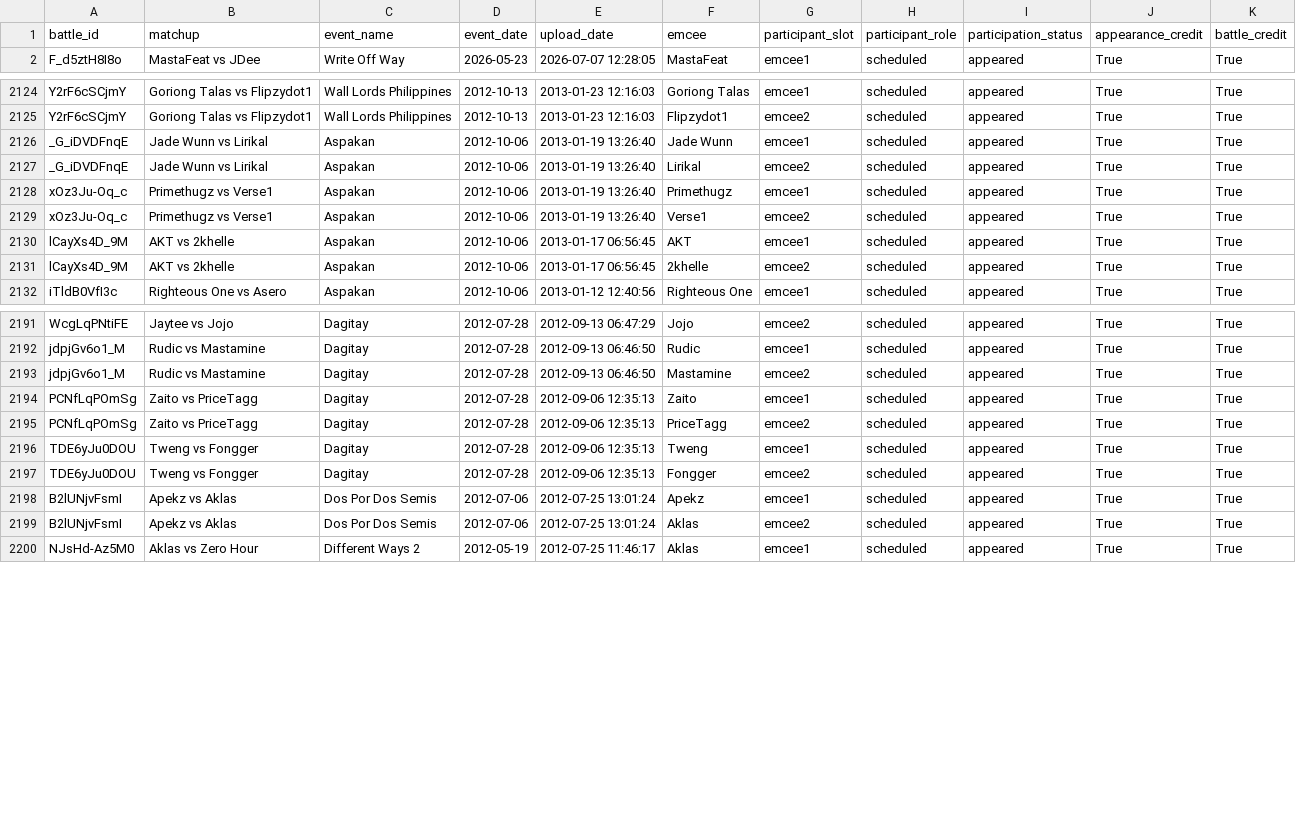
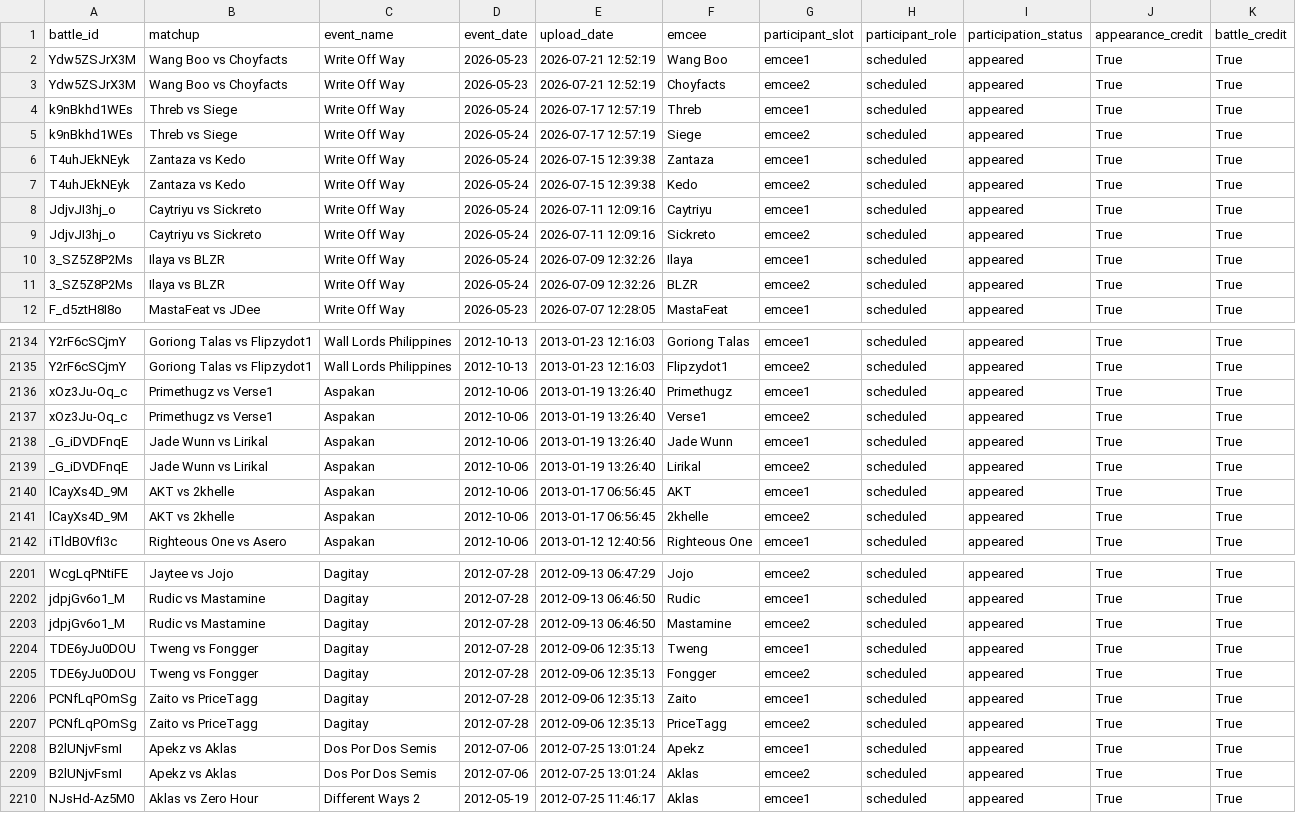
Before and after one commit to russluber/project-rap-sheet, a CSV file: data/processed/battle_participants.csv, drawn as a sheet; only a part is shown, gaps mark what is left out.

Commit message:
Update data with 5 new battles

```diff
--- a/data/processed/battle_participants.csv
+++ b/data/processed/battle_participants.csv
@@ -1,2 +1,12 @@
 battle_id,matchup,event_name,event_date,upload_date,emcee,participant_slot,participant_role,participation_status,appearance_credit,battle_credit
+Ydw5ZSJrX3M,Wang Boo vs Choyfacts,Write Off Way,2026-05-23,2026-07-21 12:52:19,Wang Boo,emcee1,scheduled,appeared,True,True
+Ydw5ZSJrX3M,Wang Boo vs Choyfacts,Write Off Way,2026-05-23,2026-07-21 12:52:19,Choyfacts,emcee2,scheduled,appeared,True,True
+k9nBkhd1WEs,Threb vs Siege,Write Off Way,2026-05-24,2026-07-17 12:57:19,Threb,emcee1,scheduled,appeared,True,True
+k9nBkhd1WEs,Threb vs Siege,Write Off Way,2026-05-24,2026-07-17 12:57:19,Siege,emcee2,scheduled,appeared,True,True
+T4uhJEkNEyk,Zantaza vs Kedo,Write Off Way,2026-05-24,2026-07-15 12:39:38,Zantaza,emcee1,scheduled,appeared,True,True
+T4uhJEkNEyk,Zantaza vs Kedo,Write Off Way,2026-05-24,2026-07-15 12:39:38,Kedo,emcee2,scheduled,appeared,True,True
+JdjvJI3hj_o,Caytriyu vs Sickreto,Write Off Way,2026-05-24,2026-07-11 12:09:16,Caytriyu,emcee1,scheduled,appeared,True,True
+JdjvJI3hj_o,Caytriyu vs Sickreto,Write Off Way,2026-05-24,2026-07-11 12:09:16,Sickreto,emcee2,scheduled,appeared,True,True
+3_SZ5Z8P2Ms,Ilaya vs BLZR,Write Off Way,2026-05-24,2026-07-09 12:32:26,Ilaya,emcee1,scheduled,appeared,True,True
+3_SZ5Z8P2Ms,Ilaya vs BLZR,Write Off Way,2026-05-24,2026-07-09 12:32:26,BLZR,emcee2,scheduled,appeared,True,True
 F_d5ztH8I8o,MastaFeat vs JDee,Write Off Way,2026-05-23,2026-07-07 12:28:05,MastaFeat,emcee1,scheduled,appeared,True,True
@@ -2125,6 +2135,6 @@ Y2rF6cSCjmY,Goriong Talas vs Flipzydot1,Wall Lords Philippines,2012-10-13,2013-0
 Y2rF6cSCjmY,Goriong Talas vs Flipzydot1,Wall Lords Philippines,2012-10-13,2013-01-23 12:16:03,Flipzydot1,emcee2,scheduled,appeared,True,True
-_G_iDVDFnqE,Jade Wunn vs Lirikal,Aspakan,2012-10-06,2013-01-19 13:26:40,Jade Wunn,emcee1,scheduled,appeared,True,True
-_G_iDVDFnqE,Jade Wunn vs Lirikal,Aspakan,2012-10-06,2013-01-19 13:26:40,Lirikal,emcee2,scheduled,appeared,True,True
 xOz3Ju-Oq_c,Primethugz vs Verse1,Aspakan,2012-10-06,2013-01-19 13:26:40,Primethugz,emcee1,scheduled,appeared,True,True
 xOz3Ju-Oq_c,Primethugz vs Verse1,Aspakan,2012-10-06,2013-01-19 13:26:40,Verse1,emcee2,scheduled,appeared,True,True
+_G_iDVDFnqE,Jade Wunn vs Lirikal,Aspakan,2012-10-06,2013-01-19 13:26:40,Jade Wunn,emcee1,scheduled,appeared,True,True
+_G_iDVDFnqE,Jade Wunn vs Lirikal,Aspakan,2012-10-06,2013-01-19 13:26:40,Lirikal,emcee2,scheduled,appeared,True,True
 lCayXs4D_9M,AKT vs 2khelle,Aspakan,2012-10-06,2013-01-17 06:56:45,AKT,emcee1,scheduled,appeared,True,True
@@ -2193,6 +2203,6 @@ jdpjGv6o1_M,Rudic vs Mastamine,Dagitay,2012-07-28,2012-09-13 06:46:50,Rudic,emce
 jdpjGv6o1_M,Rudic vs Mastamine,Dagitay,2012-07-28,2012-09-13 06:46:50,Mastamine,emcee2,scheduled,appeared,True,True
-PCNfLqPOmSg,Zaito vs PriceTagg,Dagitay,2012-07-28,2012-09-06 12:35:13,Zaito,emcee1,scheduled,appeared,True,True
-PCNfLqPOmSg,Zaito vs PriceTagg,Dagitay,2012-07-28,2012-09-06 12:35:13,PriceTagg,emcee2,scheduled,appeared,True,True
 TDE6yJu0DOU,Tweng vs Fongger,Dagitay,2012-07-28,2012-09-06 12:35:13,Tweng,emcee1,scheduled,appeared,True,True
 TDE6yJu0DOU,Tweng vs Fongger,Dagitay,2012-07-28,2012-09-06 12:35:13,Fongger,emcee2,scheduled,appeared,True,True
+PCNfLqPOmSg,Zaito vs PriceTagg,Dagitay,2012-07-28,2012-09-06 12:35:13,Zaito,emcee1,scheduled,appeared,True,True
+PCNfLqPOmSg,Zaito vs PriceTagg,Dagitay,2012-07-28,2012-09-06 12:35:13,PriceTagg,emcee2,scheduled,appeared,True,True
 B2lUNjvFsmI,Apekz vs Aklas,Dos Por Dos Semis,2012-07-06,2012-07-25 13:01:24,Apekz,emcee1,scheduled,appeared,True,True
```
Also changed, not shown: data/annotations/battle_results.csv, data/processed/emcees.csv, 4 other files.
